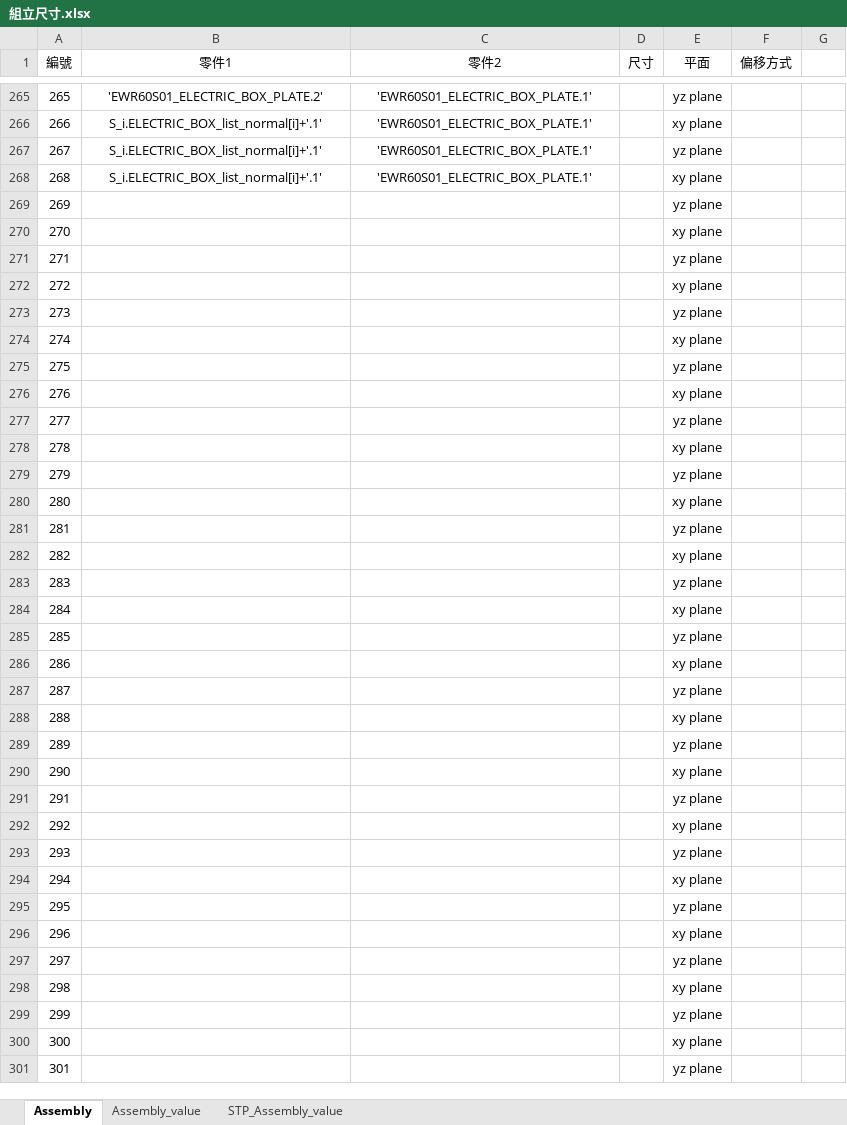
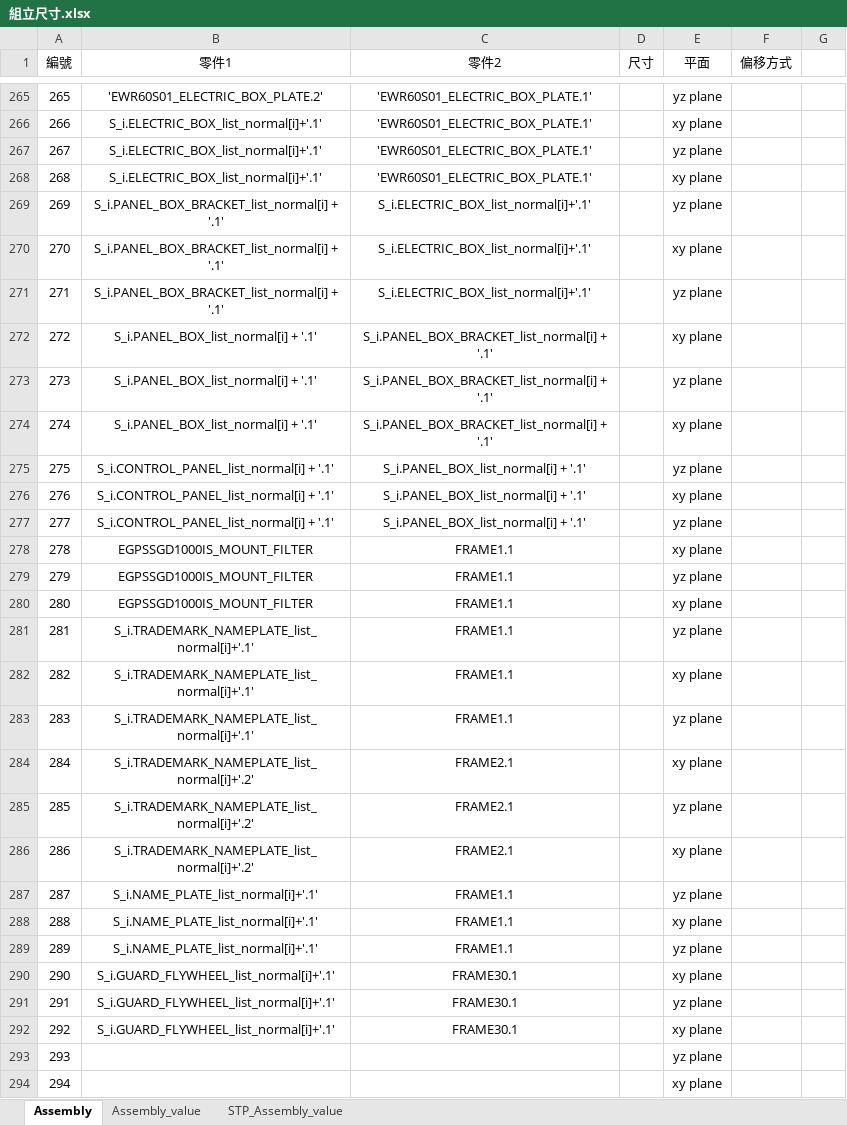
Before and after one commit to sinje0816/stamping_press, an Excel workbook: SYEI_stamping_press_system/組立尺寸.xlsx, sheet Assembly, drawn as a sheet; only a part is shown, gaps mark what is left out; the shorter side is filled out with more unchanged rows; values as stored, in another font and other column widths than the file's, no borders; the diff names each change by its address in the sheet, - before the commit and + after, or states it on an @@ line.

```diff
--- a/SYEI_stamping_press_system/組立尺寸.xlsx (sheet Assembly)
+++ b/SYEI_stamping_press_system/組立尺寸.xlsx (sheet Assembly)
-B269:B271 (零件1): (empty)
+B269:B271 (零件1): S_i.PANEL_BOX_BRACKET_list_normal[i] + '.1'
-C269:C271 (零件2): (empty)
+C269:C271 (零件2): S_i.ELECTRIC_BOX_list_normal[i]+'.1'
-B272:B274 (零件1): (empty)
+B272:B274 (零件1): S_i.PANEL_BOX_list_normal[i] + '.1'
-C272:C274 (零件2): (empty)
+C272:C274 (零件2): S_i.PANEL_BOX_BRACKET_list_normal[i] + '.1'
-B275:B277 (零件1): (empty)
+B275:B277 (零件1): S_i.CONTROL_PANEL_list_normal[i] + '.1'
-C275:C277 (零件2): (empty)
+C275:C277 (零件2): S_i.PANEL_BOX_list_normal[i] + '.1'
-B278:B280 (零件1): (empty)
+B278:B280 (零件1): EGPSSGD1000IS_MOUNT_FILTER
-C278:C283 (零件2): (empty)
+C278:C283 (零件2): FRAME1.1
-B281:B283 (零件1): (empty)
+B281:B283 (零件1): S_i.TRADEMARK_NAMEPLATE_list_normal[i]+'.1'
-B284:B286 (零件1): (empty)
+B284:B286 (零件1): S_i.TRADEMARK_NAMEPLATE_list_normal[i]+'.2'
-C284:C286 (零件2): (empty)
+C284:C286 (零件2): FRAME2.1
-B287:B289 (零件1): (empty)
+B287:B289 (零件1): S_i.NAME_PLATE_list_normal[i]+'.1'
-C287:C289 (零件2): (empty)
+C287:C289 (零件2): FRAME1.1
-B290:B292 (零件1): (empty)
+B290:B292 (零件1): S_i.GUARD_FLYWHEEL_list_normal[i]+'.1'
-C290:C292 (零件2): (empty)
+C290:C292 (零件2): FRAME30.1
```
Also changed, not shown: sheet STP_Assembly_value, 4 other files.
